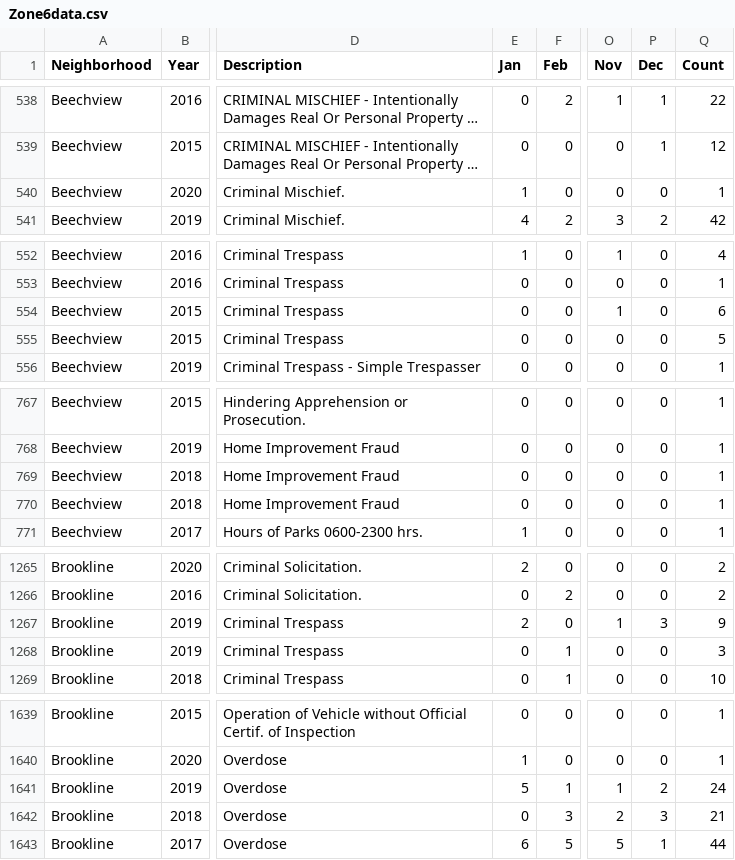
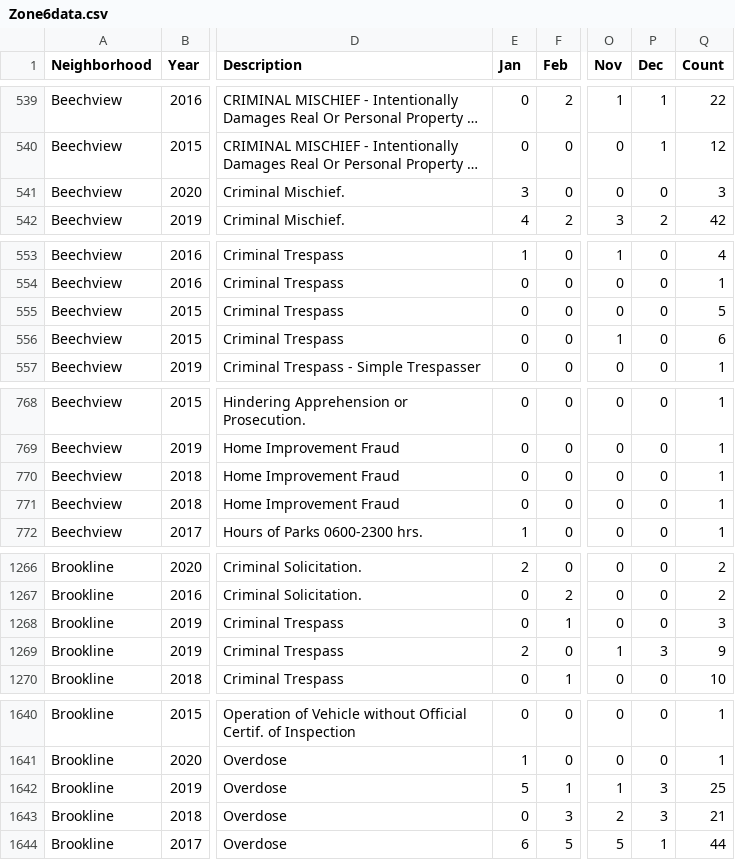
Before and after one commit to mhowe0422/mhowe0422.github.io, a CSV file: Zone6/Zone6data.csv, drawn as a sheet; only a part is shown, gaps mark what is left out; long unchanged cells end in …; addresses are those after the commit; the diff covers the shown part only; the diff names each change by its address in the sheet, - before the commit and + after, or states it on an @@ line.

```diff
--- a/Zone6/Zone6data.csv
+++ b/Zone6/Zone6data.csv
-E541 (Jan): 1
+E541 (Jan): 3
-Q541 (Count): 1
+Q541 (Count): 3
@@ row 554 moved to row 556: Beechview @@
@@ row 769 moved to row 771: Beechview @@
@@ row 1267 moved to row 1269: Brookline @@
-P1642 (Dec): 2
+P1642 (Dec): 3
-Q1642 (Count): 24
+Q1642 (Count): 25
```
Also changed, not shown: 5 added rows elsewhere in this file, 1 other file.
